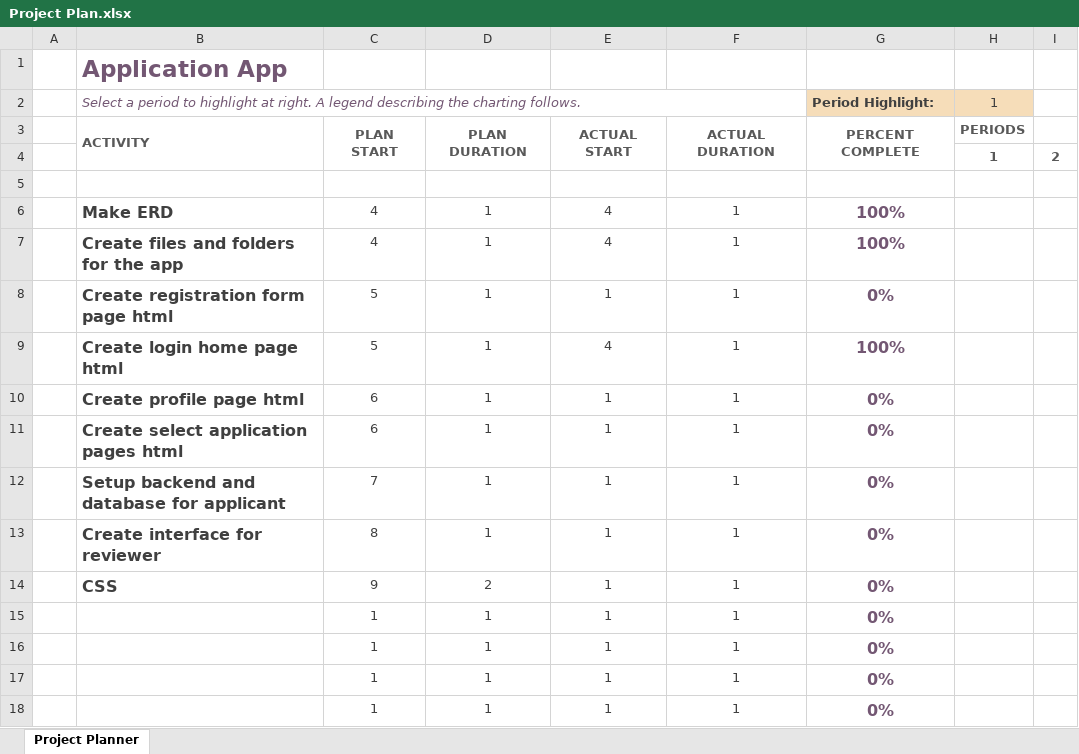
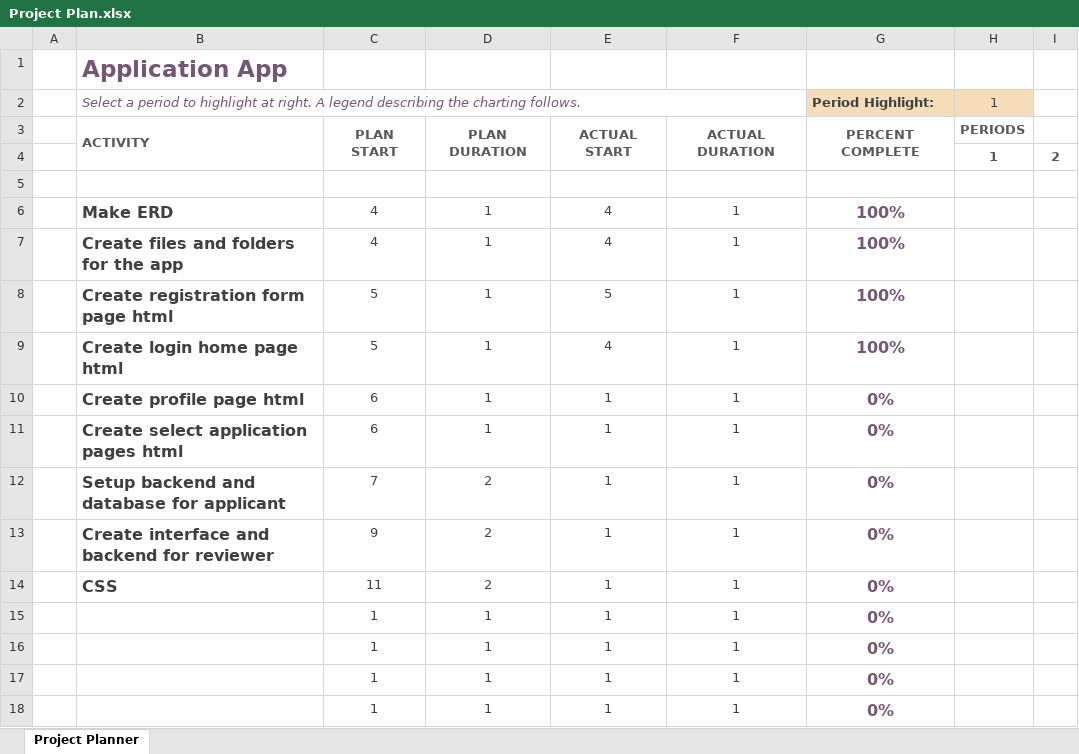
Before and after one commit to janrburgos/online-appointment-system, an Excel workbook: Project Plan.xlsx, sheet Project Planner, drawn as a sheet; only a part is shown; values as stored, in another font and other column widths than the file's, no borders; conditional formats not drawn; the diff names each change by its address in the sheet, - before the commit and + after, or states it on an @@ line.

```diff
--- a/Project Plan.xlsx (sheet Project Planner)
+++ b/Project Plan.xlsx (sheet Project Planner)
-E8: 1
+E8: 5
-G8 (Period Highlight:): 0%
+G8 (Period Highlight:): 100%
-D12:D13: 1
+D12:D13: 2
-B13: Create interface for reviewer
+B13: Create interface and backend for reviewer
-C13: 8
+C13: 9
-C14: 9
+C14: 11
```
Also changed, not shown: 25 other files.
